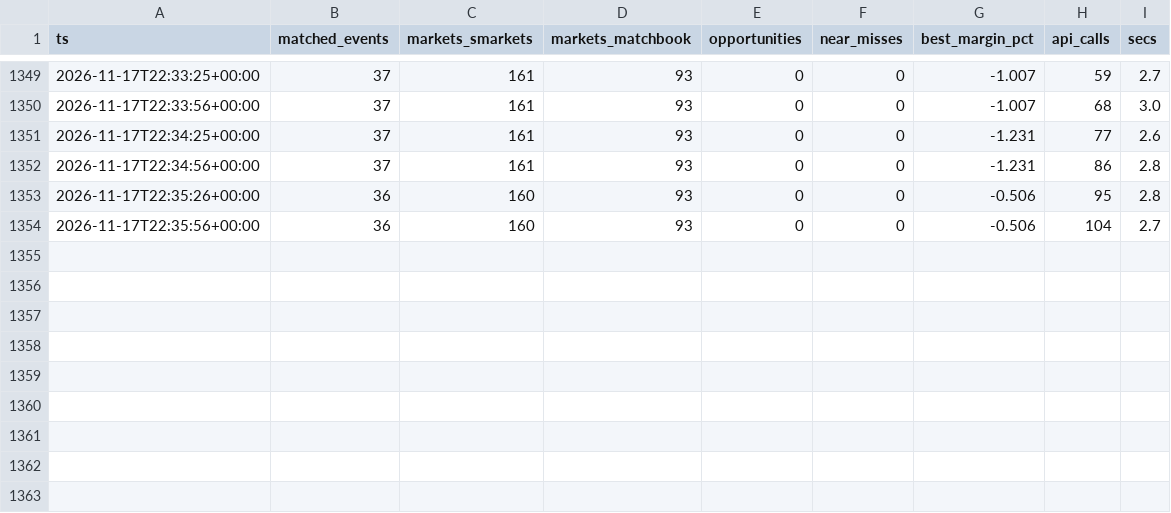
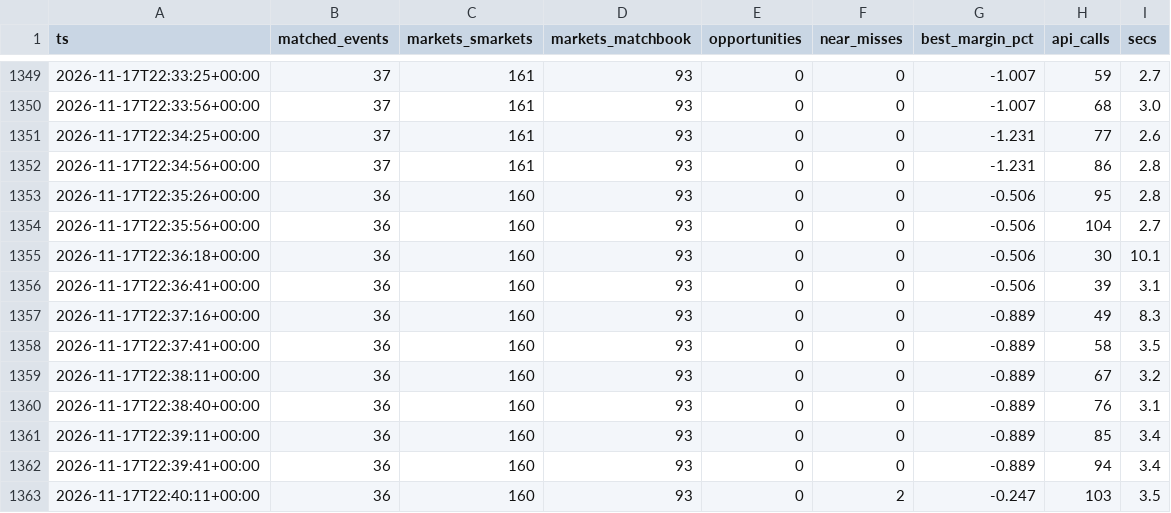
Before and after one commit to scriptmunkee/exchange-arb-scanner, a CSV file: data/scans-2026-11.csv, drawn as a sheet; only a part is shown, gaps mark what is left out; the diff names each change by its address in the sheet, - before the commit and + after, or states it on an @@ line.

Commit message:
scan 2026-11-17T22:40Z

```diff
--- a/data/scans-2026-11.csv
+++ b/data/scans-2026-11.csv
+row 1355: 2026-11-17T22:36:18+00:00 | 36 | 160 | 93 | 0 | 0 | -0.506 | 30 | 10.1
+row 1356: 2026-11-17T22:36:41+00:00 | 36 | 160 | 93 | 0 | 0 | -0.506 | 39 | 3.1
+row 1357: 2026-11-17T22:37:16+00:00 | 36 | 160 | 93 | 0 | 0 | -0.889 | 49 | 8.3
+row 1358: 2026-11-17T22:37:41+00:00 | 36 | 160 | 93 | 0 | 0 | -0.889 | 58 | 3.5
+row 1359: 2026-11-17T22:38:11+00:00 | 36 | 160 | 93 | 0 | 0 | -0.889 | 67 | 3.2
+row 1360: 2026-11-17T22:38:40+00:00 | 36 | 160 | 93 | 0 | 0 | -0.889 | 76 | 3.1
+row 1361: 2026-11-17T22:39:11+00:00 | 36 | 160 | 93 | 0 | 0 | -0.889 | 85 | 3.4
+row 1362: 2026-11-17T22:39:41+00:00 | 36 | 160 | 93 | 0 | 0 | -0.889 | 94 | 3.4
+row 1363: 2026-11-17T22:40:11+00:00 | 36 | 160 | 93 | 0 | 2 | -0.247 | 103 | 3.5
```
